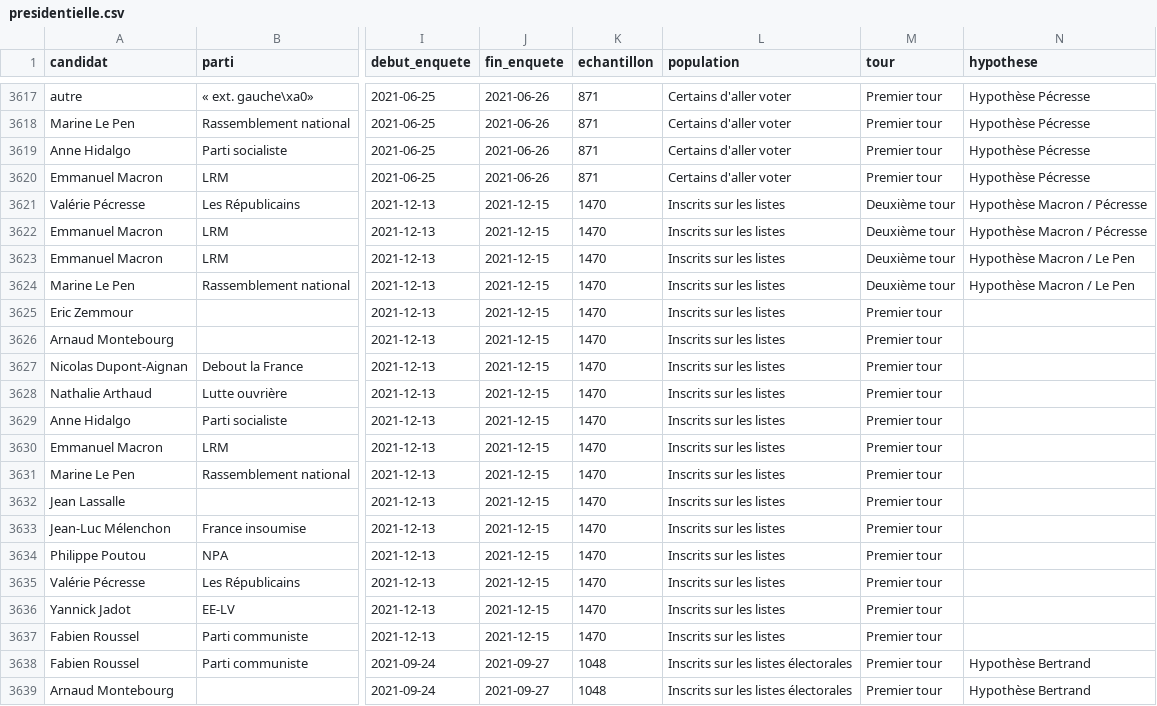
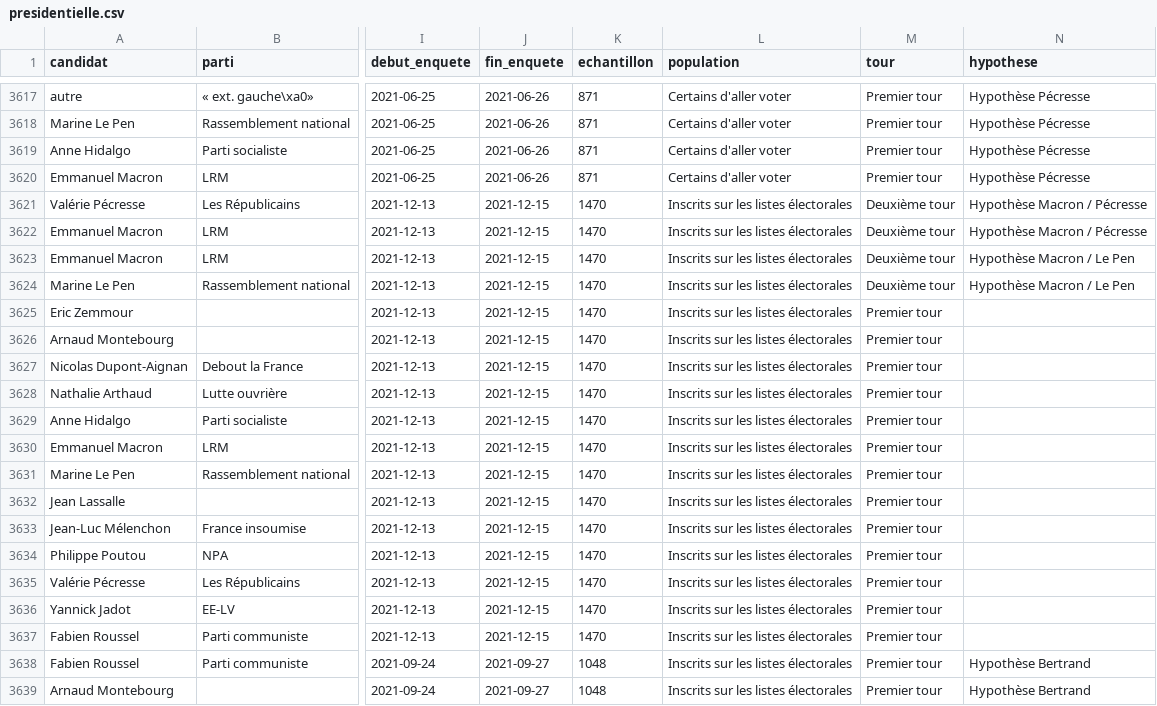
Before and after one commit to nsppolls/nsppolls, a CSV file: presidentielle.csv, drawn as a sheet; only a part is shown, gaps mark what is left out; the diff names each change by its address in the sheet, - before the commit and + after, or states it on an @@ line.

Commit message:
Generate presidentielle.csv

```diff
--- a/presidentielle.csv
+++ b/presidentielle.csv
-L3621:L3637 (population): Inscrits sur les listes
+L3621:L3637 (population): Inscrits sur les listes électorales
```
